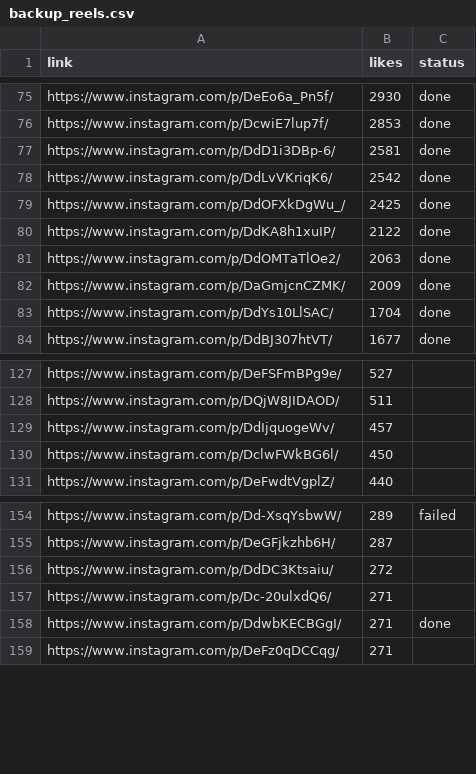
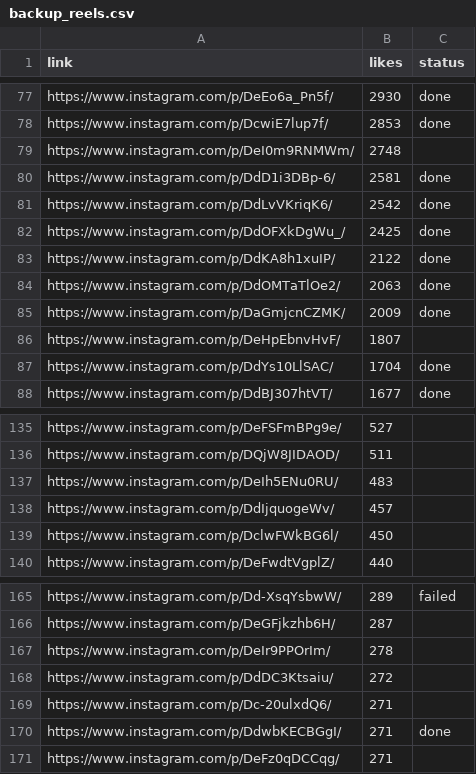
Before and after one commit to rjydly/feedity.tv, a CSV file: backup_reels.csv, drawn as a sheet; only a part is shown, gaps mark what is left out; the diff covers the shown part only; the diff names each change by its address in the sheet, - before the commit and + after, or states it on an @@ line.

```diff
--- a/backup_reels.csv
+++ b/backup_reels.csv
+row 79: https://www.instagram.com/p/DeI0m9RNMWm/ | 2748
+row 86: https://www.instagram.com/p/DeHpEbnvHvF/ | 1807
+row 137: https://www.instagram.com/p/DeIh5ENu0RU/ | 483
+row 167: https://www.instagram.com/p/DeIr9PPOrIm/ | 278
```
Also changed, not shown: 8 added rows elsewhere in this file, 1 other file.
